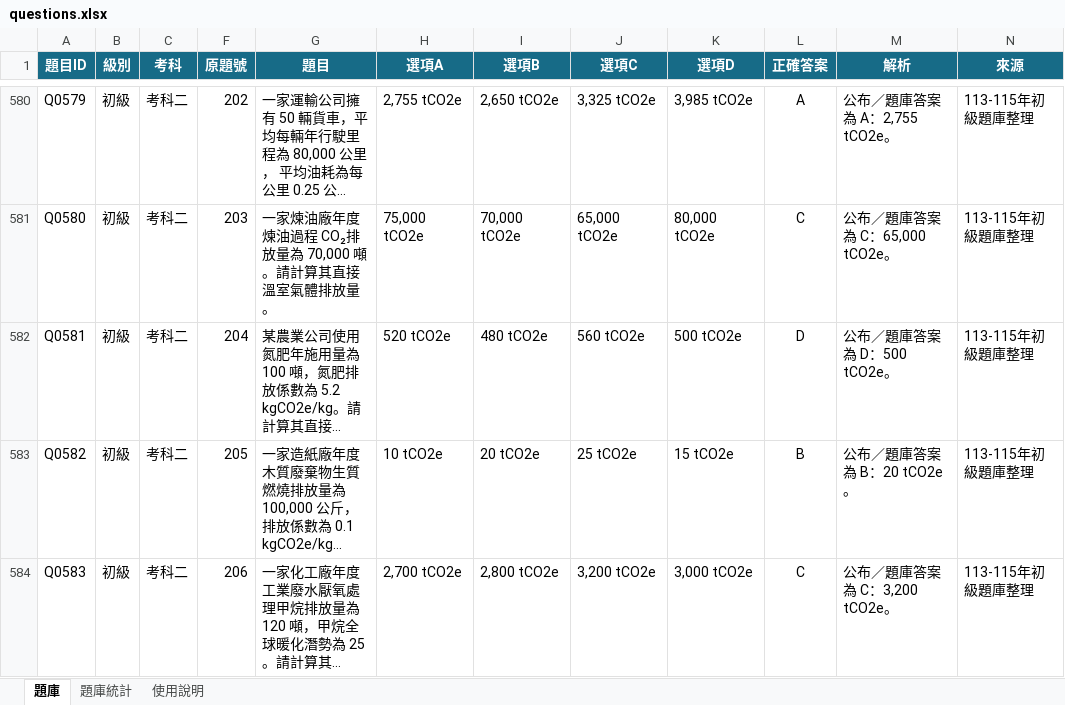
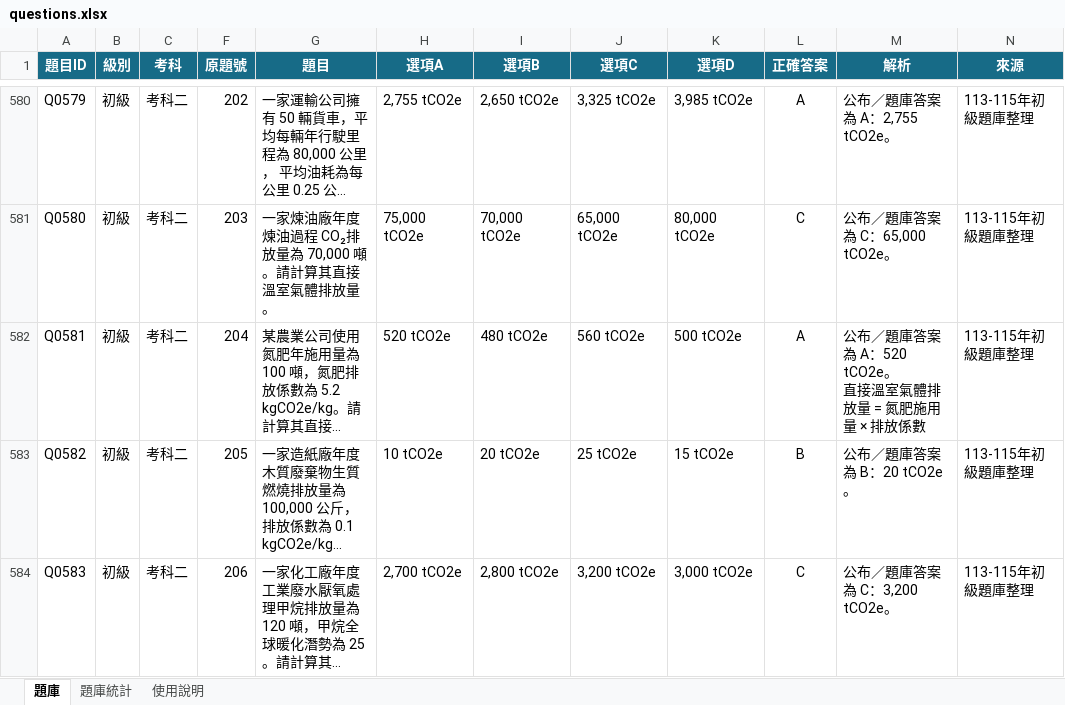
Before and after one commit to 3311231021/practice, an Excel workbook: questions.xlsx, sheet 題庫, drawn as a sheet; only a part is shown, gaps mark what is left out; long unchanged cells end in …; values as stored, in another font and other column widths than the file's, no borders; table styles not drawn; ↵ is a line break in a cell; the diff names each change by its address in the sheet, - before the commit and + after, or states it on an @@ line.

Commit message:
Add files via upload

```diff
--- a/questions.xlsx (sheet 題庫)
+++ b/questions.xlsx (sheet 題庫)
-L582 (正確答案): D
+L582 (正確答案): A
-M582 (解析): 公布／題庫答案為 D：500 tCO2e。
+M582 (解析): 公布／題庫答案為 A：520 tCO2e。 ↵ 直接溫室氣體排放量 = 氮肥施用量 × 排放係數
```
